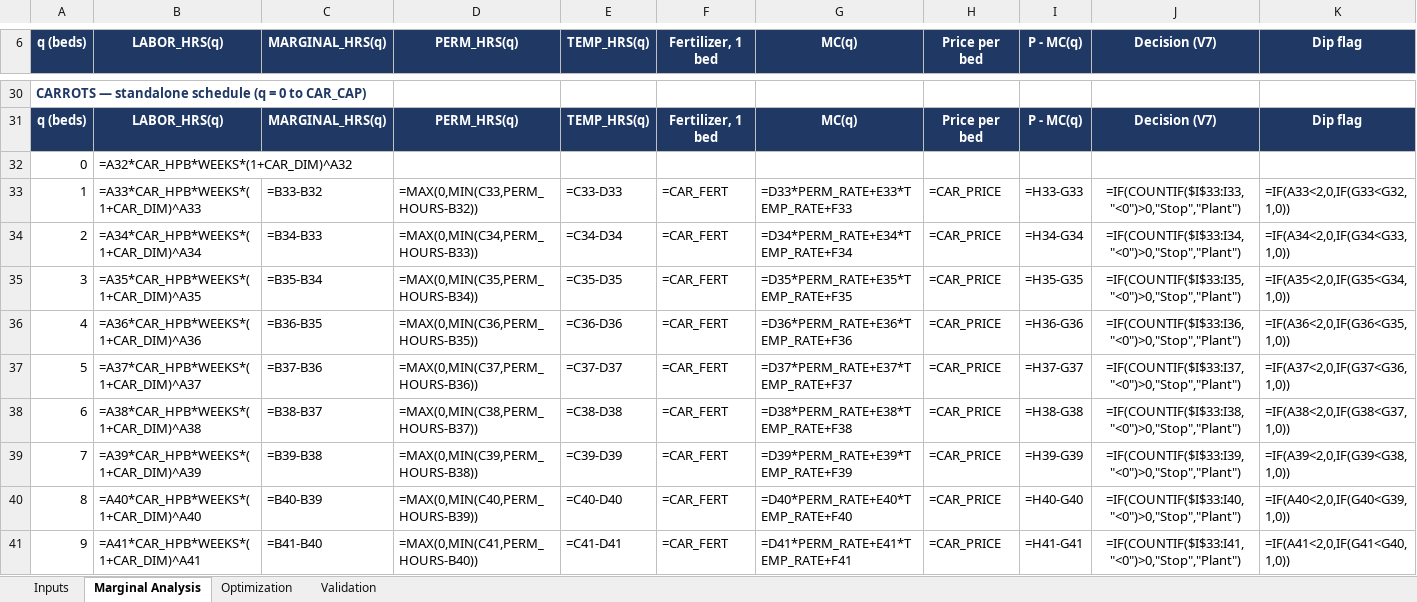
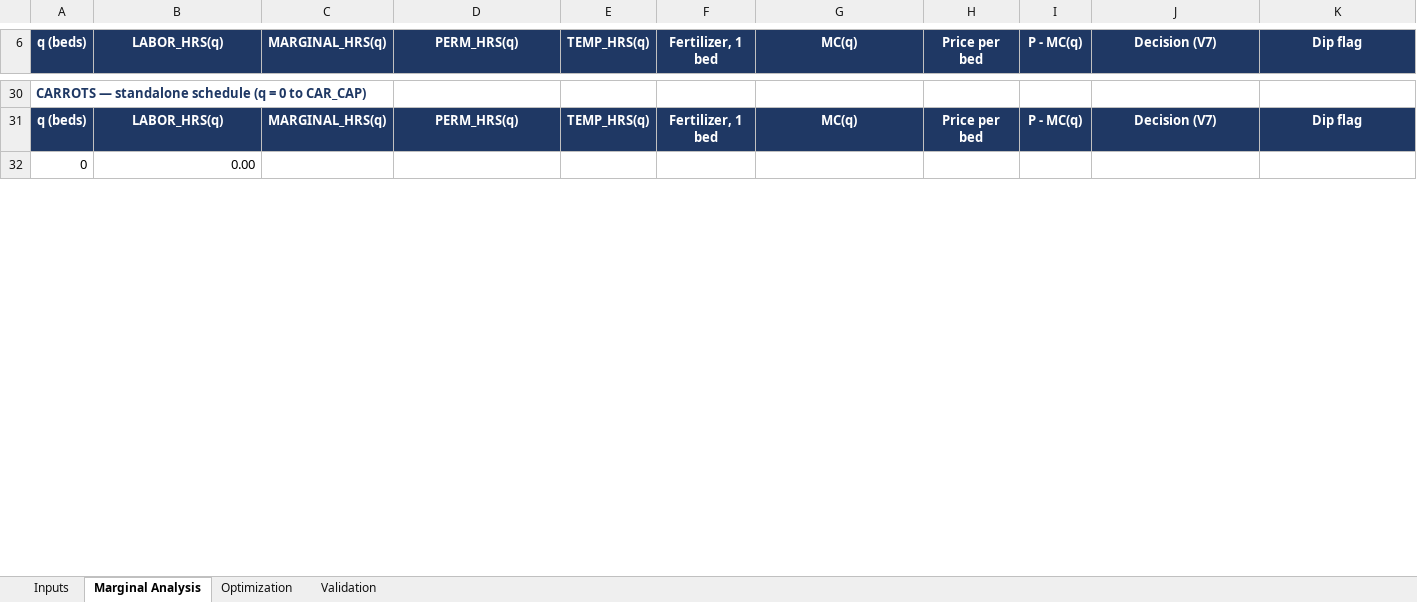
Before and after one commit to CoriMackie/Cori-Mackie, an Excel workbook: capabilities/marginal-analysis/model.xlsx, sheet Marginal Analysis, drawn as a sheet; only a part is shown, gaps mark what is left out; values as stored, in another font and other column widths than the file's, no borders; formulas without a stored value are shown as written; conditional formats not drawn; removed rows and columns are numbered as before the commit, all else as after; the diff covers the shown part only; the diff names each change by its address in the sheet, - before the commit and + after, or states it on an @@ line.

```diff
--- a/capabilities/marginal-analysis/model.xlsx (sheet Marginal Analysis)
+++ b/capabilities/marginal-analysis/model.xlsx (sheet Marginal Analysis)
-B32 (LABOR_HRS(q)): =A32*CAR_HPB*WEEKS*(1+CAR_DIM)^A32
+B32 (LABOR_HRS(q)): 0.00
-row 33: 1 | =A33*CAR_HPB*WEEKS*(1+CAR_DIM)^A33 | =B33-B32 | =MAX(0,MIN(C33,PERM_HOURS-B32)) | =C33-D33 | =CAR_FERT | =D33*PERM_RATE+E33*TEMP_RATE+F33 | =CAR_PRICE | =H33-G33 | =IF(COUNTIF($I$33:I33,"<0")>0,"Stop","Plant") | =IF(A33<2,0,IF(G33<G32,1,0))
-row 34: 2 | =A34*CAR_HPB*WEEKS*(1+CAR_DIM)^A34 | =B34-B33 | =MAX(0,MIN(C34,PERM_HOURS-B33)) | =C34-D34 | =CAR_FERT | =D34*PERM_RATE+E34*TEMP_RATE+F34 | =CAR_PRICE | =H34-G34 | =IF(COUNTIF($I$33:I34,"<0")>0,"Stop","Plant") | =IF(A34<2,0,IF(G34<G33,1,0))
-row 35: 3 | =A35*CAR_HPB*WEEKS*(1+CAR_DIM)^A35 | =B35-B34 | =MAX(0,MIN(C35,PERM_HOURS-B34)) | =C35-D35 | =CAR_FERT | =D35*PERM_RATE+E35*TEMP_RATE+F35 | =CAR_PRICE | =H35-G35 | =IF(COUNTIF($I$33:I35,"<0")>0,"Stop","Plant") | =IF(A35<2,0,IF(G35<G34,1,0))
-row 36: 4 | =A36*CAR_HPB*WEEKS*(1+CAR_DIM)^A36 | =B36-B35 | =MAX(0,MIN(C36,PERM_HOURS-B35)) | =C36-D36 | =CAR_FERT | =D36*PERM_RATE+E36*TEMP_RATE+F36 | =CAR_PRICE | =H36-G36 | =IF(COUNTIF($I$33:I36,"<0")>0,"Stop","Plant") | =IF(A36<2,0,IF(G36<G35,1,0))
-row 37: 5 | =A37*CAR_HPB*WEEKS*(1+CAR_DIM)^A37 | =B37-B36 | =MAX(0,MIN(C37,PERM_HOURS-B36)) | =C37-D37 | =CAR_FERT | =D37*PERM_RATE+E37*TEMP_RATE+F37 | =CAR_PRICE | =H37-G37 | =IF(COUNTIF($I$33:I37,"<0")>0,"Stop","Plant") | =IF(A37<2,0,IF(G37<G36,1,0))
-row 38: 6 | =A38*CAR_HPB*WEEKS*(1+CAR_DIM)^A38 | =B38-B37 | =MAX(0,MIN(C38,PERM_HOURS-B37)) | =C38-D38 | =CAR_FERT | =D38*PERM_RATE+E38*TEMP_RATE+F38 | =CAR_PRICE | =H38-G38 | =IF(COUNTIF($I$33:I38,"<0")>0,"Stop","Plant") | =IF(A38<2,0,IF(G38<G37,1,0))
-row 39: 7 | =A39*CAR_HPB*WEEKS*(1+CAR_DIM)^A39 | =B39-B38 | =MAX(0,MIN(C39,PERM_HOURS-B38)) | =C39-D39 | =CAR_FERT | =D39*PERM_RATE+E39*TEMP_RATE+F39 | =CAR_PRICE | =H39-G39 | =IF(COUNTIF($I$33:I39,"<0")>0,"Stop","Plant") | =IF(A39<2,0,IF(G39<G38,1,0))
-row 40: 8 | =A40*CAR_HPB*WEEKS*(1+CAR_DIM)^A40 | =B40-B39 | =MAX(0,MIN(C40,PERM_HOURS-B39)) | =C40-D40 | =CAR_FERT | =D40*PERM_RATE+E40*TEMP_RATE+F40 | =CAR_PRICE | =H40-G40 | =IF(COUNTIF($I$33:I40,"<0")>0,"Stop","Plant") | =IF(A40<2,0,IF(G40<G39,1,0))
-row 41: 9 | =A41*CAR_HPB*WEEKS*(1+CAR_DIM)^A41 | =B41-B40 | =MAX(0,MIN(C41,PERM_HOURS-B40)) | =C41-D41 | =CAR_FERT | =D41*PERM_RATE+E41*TEMP_RATE+F41 | =CAR_PRICE | =H41-G41 | =IF(COUNTIF($I$33:I41,"<0")>0,"Stop","Plant") | =IF(A41<2,0,IF(G41<G40,1,0))
```
Also changed, not shown: 70 added rows, 61 removed rows and 7 edited cells elsewhere in this sheet, sheet Optimization, sheet Validation, sheet Inputs.
